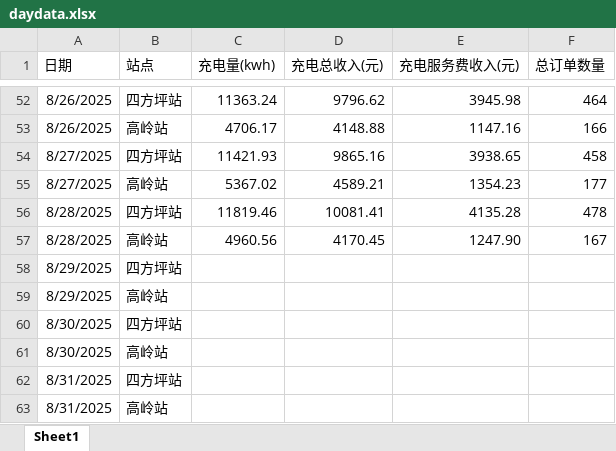
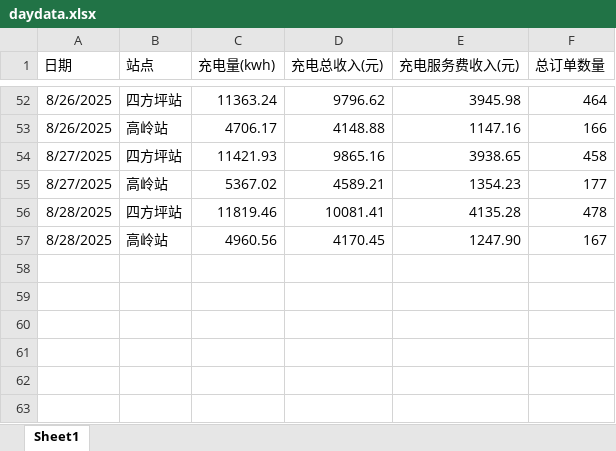
Before and after one commit to jiangnanwaw/my-page, an Excel workbook: data/daydata.xlsx, sheet Sheet1, drawn as a sheet; only a part is shown, gaps mark what is left out; values as stored, in another font and other column widths than the file's, no borders; the diff names each change by its address in the sheet, - before the commit and + after, or states it on an @@ line.

Commit message:
Auto commit at 2025-08-29 15:12:05.26

```diff
--- a/data/daydata.xlsx (sheet Sheet1)
+++ b/data/daydata.xlsx (sheet Sheet1)
-row 58: 8/29/2025 | 四方坪站
-row 59: 8/29/2025 | 高岭站
-row 60: 8/30/2025 | 四方坪站
-row 61: 8/30/2025 | 高岭站
-row 62: 8/31/2025 | 四方坪站
-row 63: 8/31/2025 | 高岭站
```
